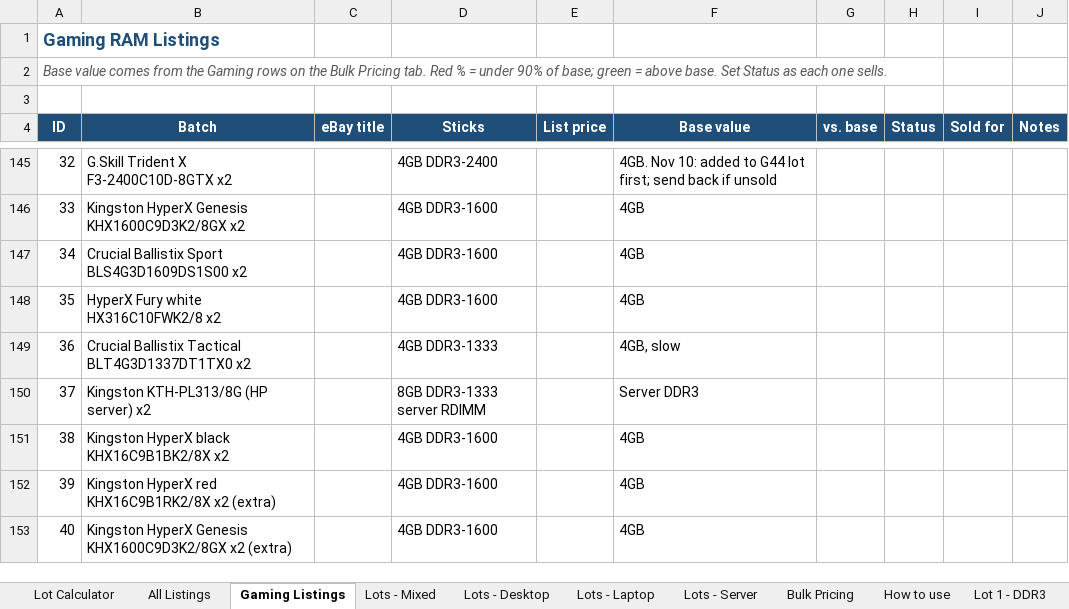
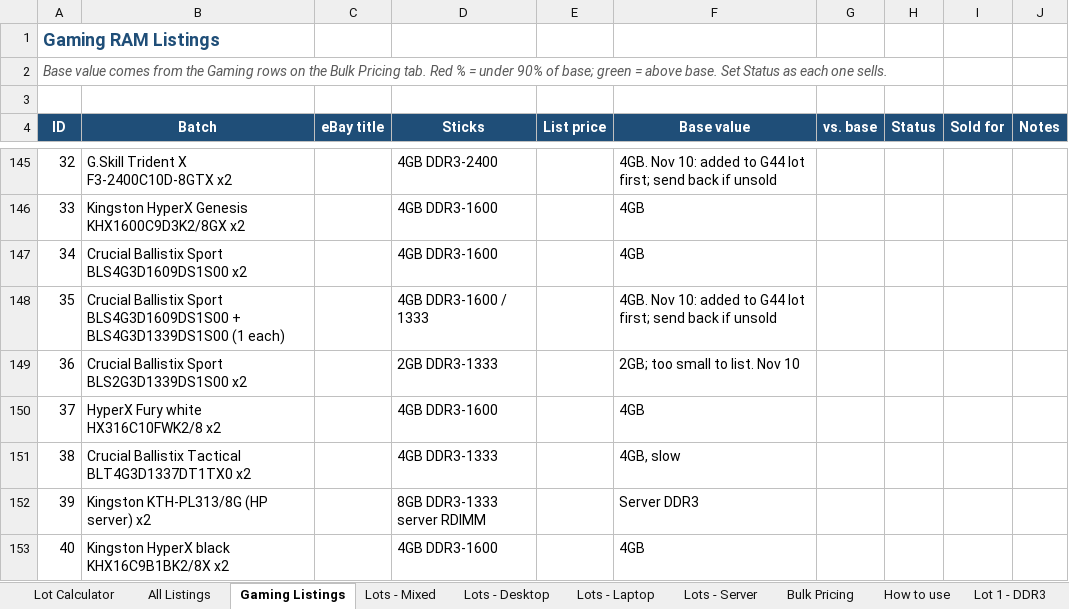
Before and after one commit to bgallaher-lgtm/Claude, an Excel workbook: ram_bulk_pricing.xlsx, sheet Gaming Listings, drawn as a sheet; only a part is shown, gaps mark what is left out; the shorter side is filled out with more unchanged rows; values as stored, in another font and other column widths than the file's, no borders; conditional formats not drawn; addresses are those after the commit; the diff covers the shown part only; the diff names each change by its address in the sheet, - before the commit and + after, or states it on an @@ line.

```diff
--- a/ram_bulk_pricing.xlsx (sheet Gaming Listings)
+++ b/ram_bulk_pricing.xlsx (sheet Gaming Listings)
+row 148: 35 | Crucial Ballistix Sport BLS4G3D1609DS1S00 + BLS4G3D1339DS1S00 (1 each) |  | 4GB DDR3-1600 / 1333 |  | 4GB. Nov 10: added to G44 lot first; send back if unsold
+row 149: 36 | Crucial Ballistix Sport BLS2G3D1339DS1S00 x2 |  | 2GB DDR3-1333 |  | 2GB; too small to list. Nov 10
@@ column A (ID) renumbered from row 150 down @@
```
Also changed, not shown: 12 edited cells elsewhere in this sheet, sheet All Listings, 1 other file.
